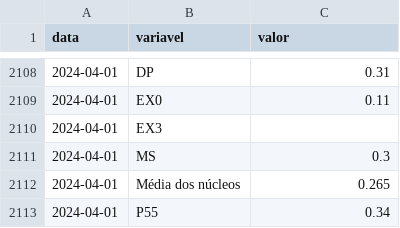
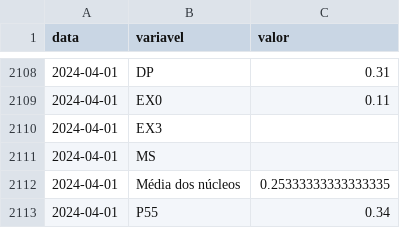
Before and after one commit to schoulten/macro_report, a CSV file: data/nucleos.csv, drawn as a sheet; only a part is shown, gaps mark what is left out.

```diff
--- a/data/nucleos.csv
+++ b/data/nucleos.csv
@@ -2110,4 +2110,4 @@ data,variavel,valor
 2024-04-01,EX3,
-2024-04-01,MS,0.3
-2024-04-01,Média dos núcleos,0.265
+2024-04-01,MS,
+2024-04-01,Média dos núcleos,0.25333333333333335
 2024-04-01,P55,0.34
```
Also changed, not shown: 2 other files.
